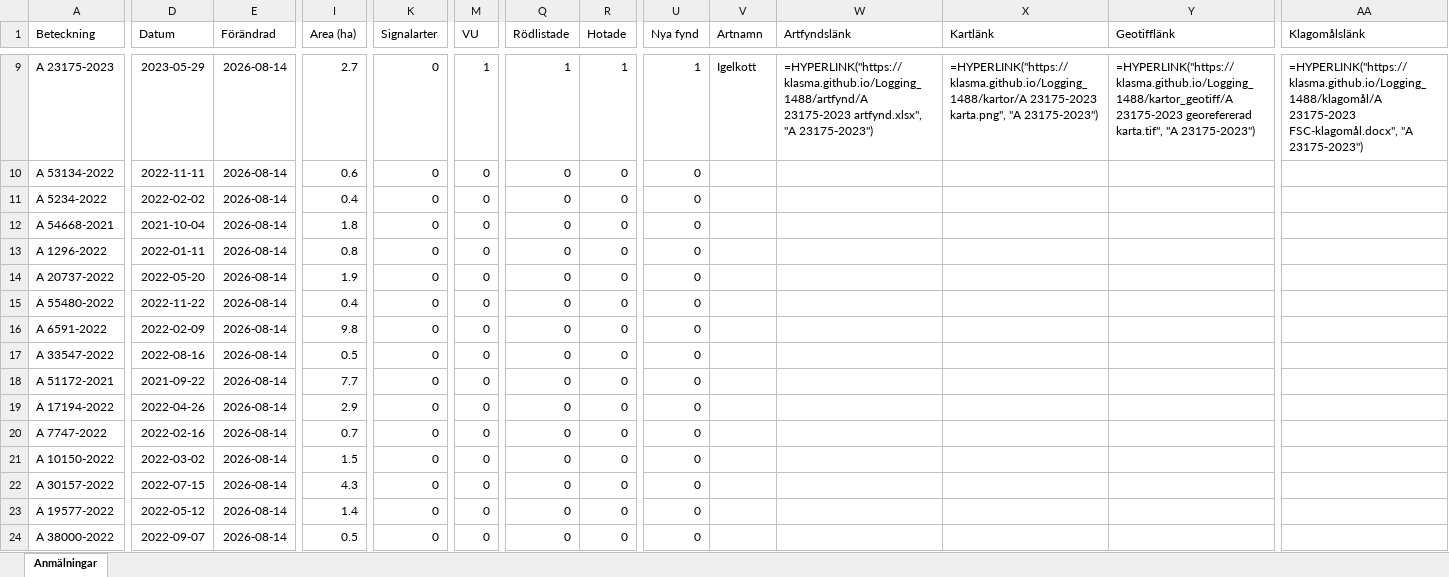
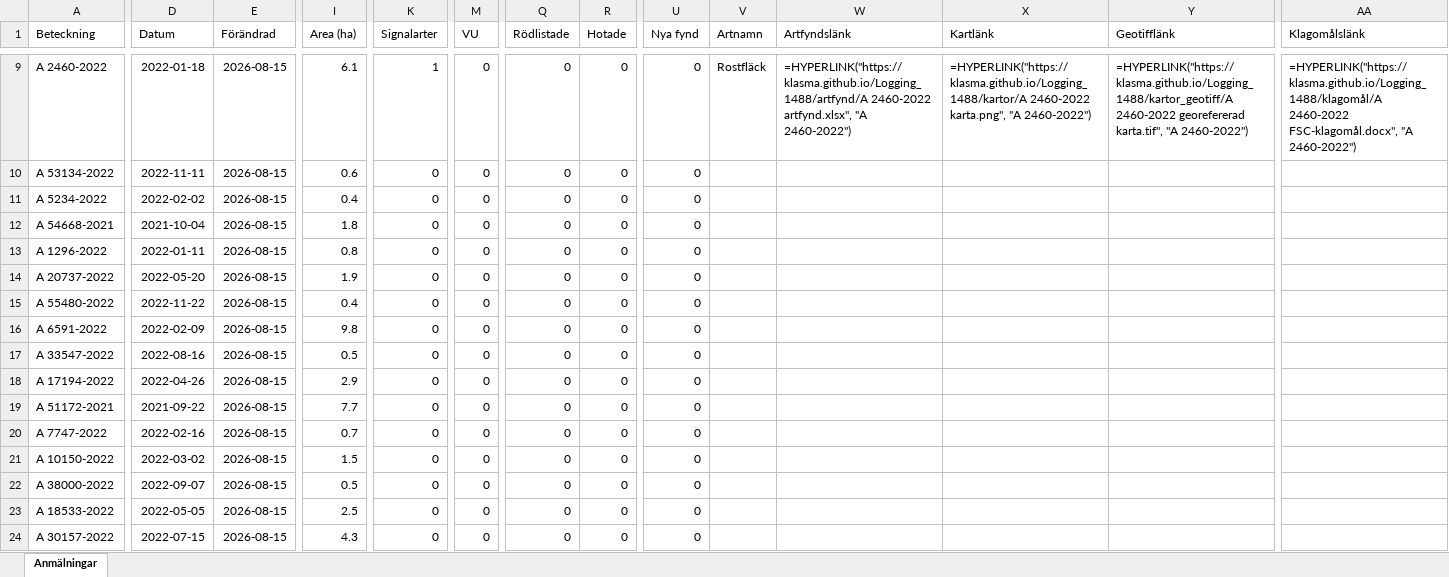
Before and after one commit to klasma/Logging_1488, an Excel workbook: Översikt TROLLHÄTTAN.xlsx, sheet Anmälningar, drawn as a sheet; only a part is shown, gaps mark what is left out; values as stored, in another font and other column widths than the file's, no borders; formulas without a stored value are shown as written; the diff covers the shown part only; the diff names each change by its address in the sheet, - before the commit and + after, or states it on an @@ line.

```diff
--- a/Översikt TROLLHÄTTAN.xlsx (sheet Anmälningar)
+++ b/Översikt TROLLHÄTTAN.xlsx (sheet Anmälningar)
-A9 (Beteckning): A 23175-2023
+A9 (Beteckning): A 2460-2022
-D9 (Datum): 2023-05-29
+D9 (Datum): 2022-01-18
-E9:E24 (Förändrad): 2026-08-14
+E9:E24 (Förändrad): 2026-08-15
-I9 (Area (ha)): 2.7
+I9 (Area (ha)): 6.1
-K9 (Signalarter): 0
+K9 (Signalarter): 1
-M9 (VU): 1
+M9 (VU): 0
-Q9 (Rödlistade): 1
+Q9 (Rödlistade): 0
-R9 (Hotade): 1
+R9 (Hotade): 0
-U9 (Nya fynd): 1
+U9 (Nya fynd): 0
-V9 (Artnamn): Igelkott
+V9 (Artnamn): Rostfläck
-W9 (Artfyndslänk): =HYPERLINK("https://klasma.github.io/Logging_1488/artfynd/A 23175-2023 artfynd.xlsx", "A 23175-2023")
+W9 (Artfyndslänk): =HYPERLINK("https://klasma.github.io/Logging_1488/artfynd/A 2460-2022 artfynd.xlsx", "A 2460-2022")
-X9 (Kartlänk): =HYPERLINK("https://klasma.github.io/Logging_1488/kartor/A 23175-2023 karta.png", "A 23175-2023")
+X9 (Kartlänk): =HYPERLINK("https://klasma.github.io/Logging_1488/kartor/A 2460-2022 karta.png", "A 2460-2022")
-Y9 (Geotifflänk): =HYPERLINK("https://klasma.github.io/Logging_1488/kartor_geotiff/A 23175-2023 georefererad karta.tif", "A 23175-2023")
+Y9 (Geotifflänk): =HYPERLINK("https://klasma.github.io/Logging_1488/kartor_geotiff/A 2460-2022 georefererad karta.tif", "A 2460-2022")
-AA9 (Klagomålslänk): =HYPERLINK("https://klasma.github.io/Logging_1488/klagomål/A 23175-2023 FSC-klagomål.docx", "A 23175-2023")
+AA9 (Klagomålslänk): =HYPERLINK("https://klasma.github.io/Logging_1488/klagomål/A 2460-2022 FSC-klagomål.docx", "A 2460-2022")
-A18 (Beteckning): A 51172-2021
+A18 (Beteckning): A 17194-2022
-D18 (Datum): 2021-09-22
+D18 (Datum): 2022-04-26
-I18 (Area (ha)): 7.7
+I18 (Area (ha)): 2.9
-A19 (Beteckning): A 17194-2022
+A19 (Beteckning): A 51172-2021
-D19 (Datum): 2022-04-26
+D19 (Datum): 2021-09-22
-I19 (Area (ha)): 2.9
+I19 (Area (ha)): 7.7
-A22 (Beteckning): A 30157-2022
+A22 (Beteckning): A 38000-2022
-D22 (Datum): 2022-07-15
+D22 (Datum): 2022-09-07
-I22 (Area (ha)): 4.3
+I22 (Area (ha)): 0.5
-A23 (Beteckning): A 19577-2022
+A23 (Beteckning): A 18533-2022
-D23 (Datum): 2022-05-12
+D23 (Datum): 2022-05-05
-I23 (Area (ha)): 1.4
+I23 (Area (ha)): 2.5
-A24 (Beteckning): A 38000-2022
+A24 (Beteckning): A 30157-2022
-D24 (Datum): 2022-09-07
+D24 (Datum): 2022-07-15
-I24 (Area (ha)): 0.5
+I24 (Area (ha)): 4.3
```
Also changed, not shown: 886 edited cells elsewhere in this sheet, artfynd/A 13131-2024 artfynd.xlsx, artfynd/A 15068-2026 artfynd.xlsx, 40 other files.
